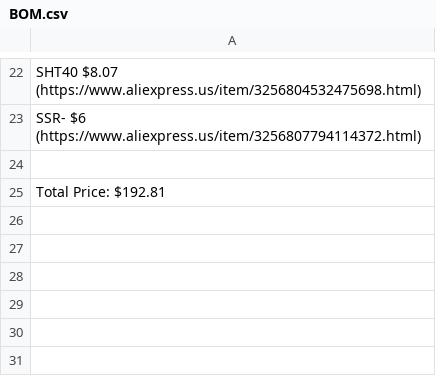
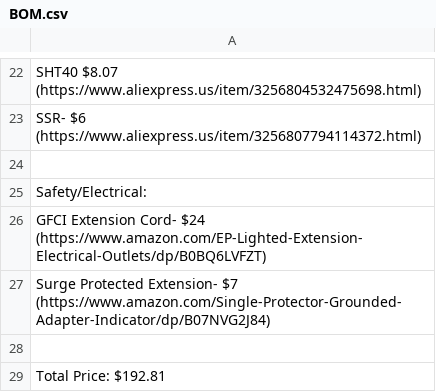
Before and after one commit to Firestorm108/AutoPlant, a CSV file: BOM.csv, drawn as a sheet; only a part is shown, gaps mark what is left out.

Commit message:
Update BOM.csv
added safety items

```diff
--- a/BOM.csv
+++ b/BOM.csv
@@ -24,2 +24,6 @@ SSR- $6 (https://www.aliexpress.us/item/3256807794114372.html)
 
+Safety/Electrical:
+GFCI Extension Cord- $24 (https://www.amazon.com/EP-Lighted-Extension-Electrical-Outlets/dp/B0BQ6LVFZT)
+Surge Protected Extension- $7 (https://www.amazon.com/Single-Protector-Grounded-Adapter-Indicator/dp/B07NVG2J84)
+
 Total Price: $192.81
```
